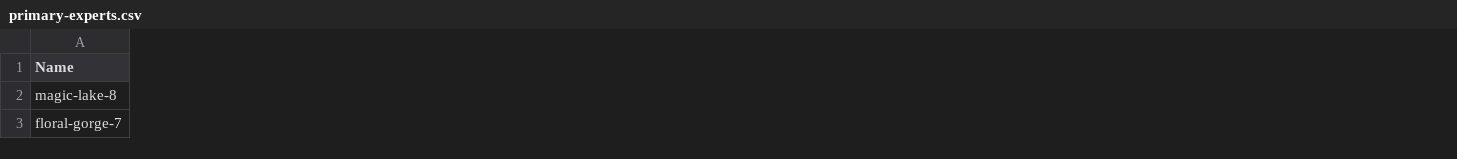
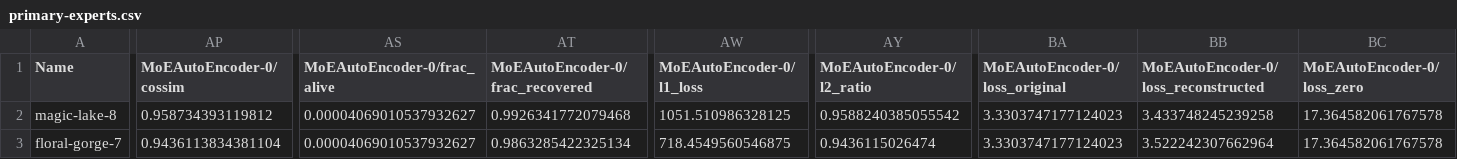
Before and after one commit to amudide/switch_sae, a CSV file: results/primary-experts.csv, drawn as a sheet; only a part is shown, gaps mark what is left out; the diff covers the shown part only; the diff names each change by its address in the sheet, - before the commit and + after, or states it on an @@ line.

```diff
--- a/results/primary-experts.csv
+++ b/results/primary-experts.csv
+column AP (MoEAutoEncoder-0/cossim), rows 2-3: 0.958734393119812 | 0.9436113834381104
+column AS (MoEAutoEncoder-0/frac_alive), rows 2-3: 0.00004069010537932627 | 0.00004069010537932627
+column AT (MoEAutoEncoder-0/frac_recovered), rows 2-3: 0.9926341772079468 | 0.9863285422325134
+column AW (MoEAutoEncoder-0/l1_loss), rows 2-3: 1051.510986328125 | 718.4549560546875
+column AY (MoEAutoEncoder-0/l2_ratio), rows 2-3: 0.9588240385055542 | 0.9436115026474
+column BA (MoEAutoEncoder-0/loss_original), rows 2-3: 3.3303747177124023 | 3.3303747177124023
+column BB, rows 1-3: MoEAutoEncoder-0/loss_reconstructed | 3.433748245239258 | 3.522242307662964
+column BC (MoEAutoEncoder-0/loss_zero), rows 2-3: 17.364582061767578 | 17.364582061767578
```
Also changed, not shown: 10 added columns and 95 edited cells elsewhere in this file, results/primary-gated-clean.csv, results/primary-gated.csv, 15 other files.
